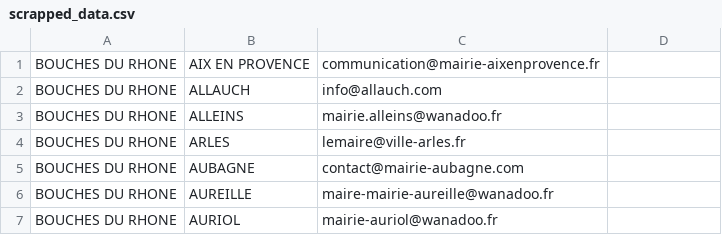
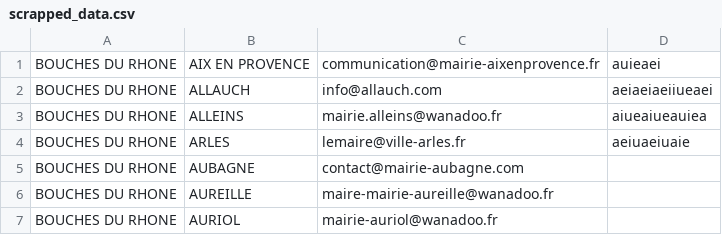
Before and after one commit to nicoc-irtanos/THP_Mass_Emailing, a CSV file: db/scrapped_data.csv, drawn as a sheet; only a part is shown; the diff names each change by its address in the sheet, - before the commit and + after, or states it on an @@ line.

```diff
--- a/db/scrapped_data.csv
+++ b/db/scrapped_data.csv
-D1: (empty)
+D1: auieaei
-D2: (empty)
+D2: aeiaeiaeiiueaei
-D3: (empty)
+D3: aiueaiueauiea
-D4: (empty)
+D4: aeiuaeiuaie
```
Also changed, not shown: 2 other files.
